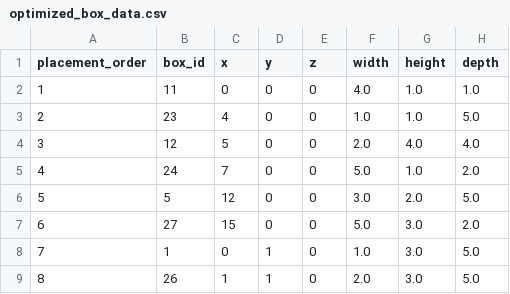
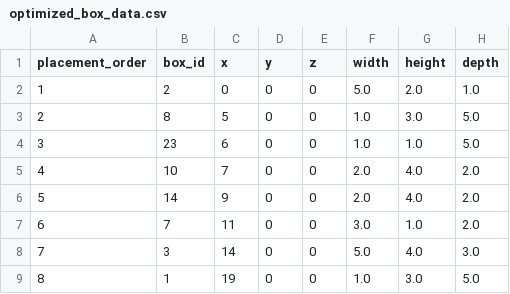
Before and after one commit to Jer233/project---warehouse-AI-algorithm, a CSV file: data/optimized_box_data.csv, drawn as a sheet; only a part is shown; the diff covers the shown part only.

```diff
--- a/data/optimized_box_data.csv
+++ b/data/optimized_box_data.csv
@@ -1,9 +1,9 @@
 placement_order,box_id,x,y,z,width,height,depth
-1,11,0,0,0,4.0,1.0,1.0
-2,23,4,0,0,1.0,1.0,5.0
-3,12,5,0,0,2.0,4.0,4.0
-4,24,7,0,0,5.0,1.0,2.0
-5,5,12,0,0,3.0,2.0,5.0
-6,27,15,0,0,5.0,3.0,2.0
-7,1,0,1,0,1.0,3.0,5.0
-8,26,1,1,0,2.0,3.0,5.0
+1,2,0,0,0,5.0,2.0,1.0
+2,8,5,0,0,1.0,3.0,5.0
+3,23,6,0,0,1.0,1.0,5.0
+4,10,7,0,0,2.0,4.0,2.0
+5,14,9,0,0,2.0,4.0,2.0
+6,7,11,0,0,3.0,1.0,2.0
+7,3,14,0,0,5.0,4.0,3.0
+8,1,19,0,0,1.0,3.0,5.0
```
Also changed, not shown: 113 edited cells elsewhere in this file, 2 other files.
